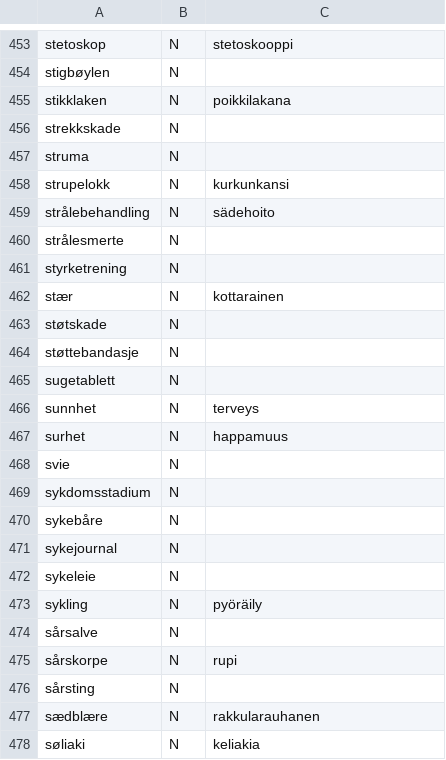
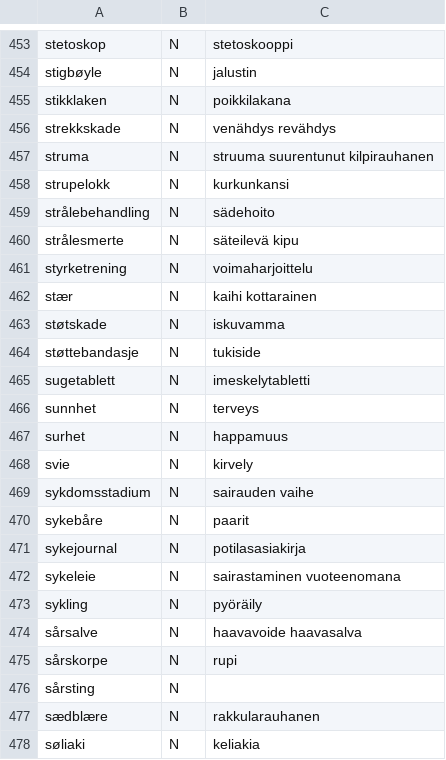
Before and after one commit to giellalt/term-sme-x-nursing, a CSV file: materiale/norsk/kommunal/norsk_missing_n.csv, drawn as a sheet; only a part is shown, gaps mark what is left out; the diff covers the shown part only; the diff names each change by its address in the sheet, - before the commit and + after, or states it on an @@ line.

```diff
--- a/materiale/norsk/kommunal/norsk_missing_n.csv
+++ b/materiale/norsk/kommunal/norsk_missing_n.csv
-A454: stigbøylen
+A454: stigbøyle
-C454: (empty)
+C454: jalustin
-C456: (empty)
+C456: venähdys revähdys
-C457: (empty)
+C457: struuma suurentunut kilpirauhanen
-C460: (empty)
+C460: säteilevä kipu
-C461: (empty)
+C461: voimaharjoittelu
-C462: kottarainen
+C462: kaihi kottarainen
-C463: (empty)
+C463: iskuvamma
-C464: (empty)
+C464: tukiside
-C465: (empty)
+C465: imeskelytabletti
-C468: (empty)
+C468: kirvely
-C469: (empty)
+C469: sairauden vaihe
-C470: (empty)
+C470: paarit
-C471: (empty)
+C471: potilasasiakirja
-C472: (empty)
+C472: sairastaminen vuoteenomana
-C474: (empty)
+C474: haavavoide haavasalva
```
Also changed, not shown: 21 edited cells elsewhere in this file.
